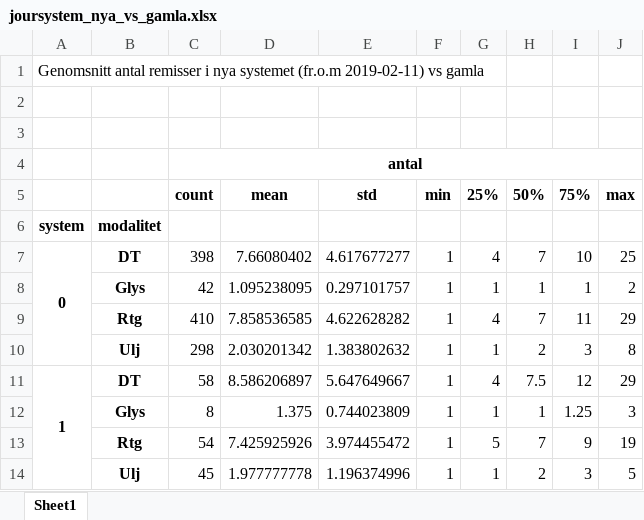
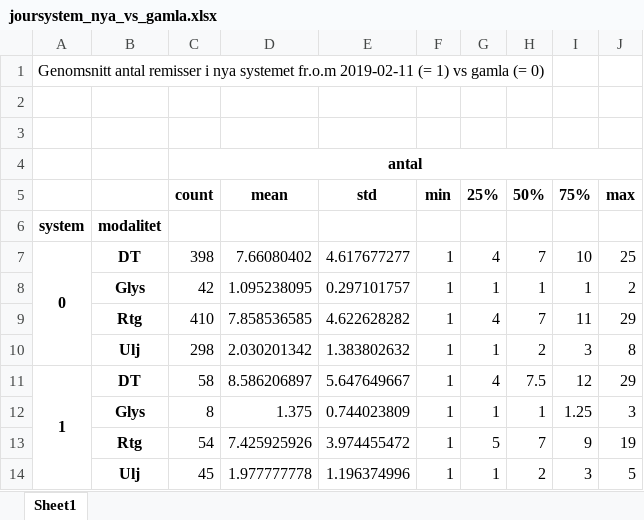
Before and after one commit to kliron/remissfl, an Excel workbook: xlsx/joursystem_nya_vs_gamla.xlsx, sheet Sheet1, drawn as a sheet; values as stored, in another font and other column widths than the file's, no borders; the diff names each change by its address in the sheet, - before the commit and + after, or states it on an @@ line.

```diff
--- a/xlsx/joursystem_nya_vs_gamla.xlsx (sheet Sheet1)
+++ b/xlsx/joursystem_nya_vs_gamla.xlsx (sheet Sheet1)
-A1: …nya systemet (fr.o.m 2019-02-11) vs gamla
+A1: …nya systemet fr.o.m 2019-02-11 (= 1) vs gamla (= 0)
```
Also changed, not shown: xlsx/dagtid_per_månad_och_veckodag.xlsx, xlsx/jourtid_per_månad_och_veckodag.xlsx, 20 other files.
